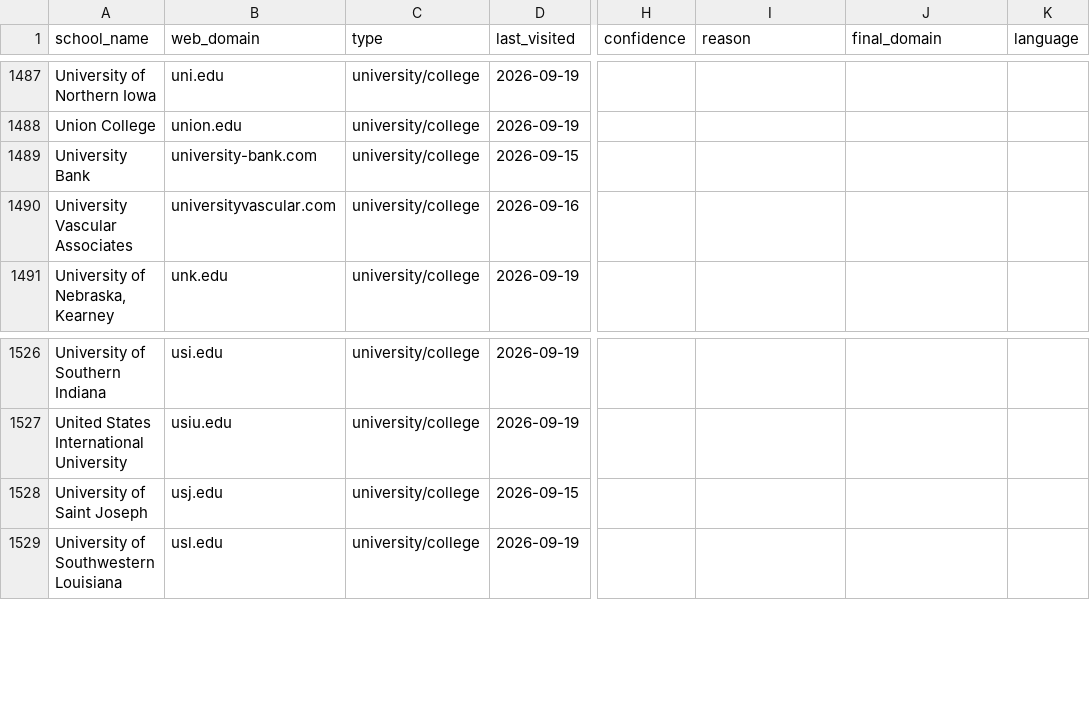
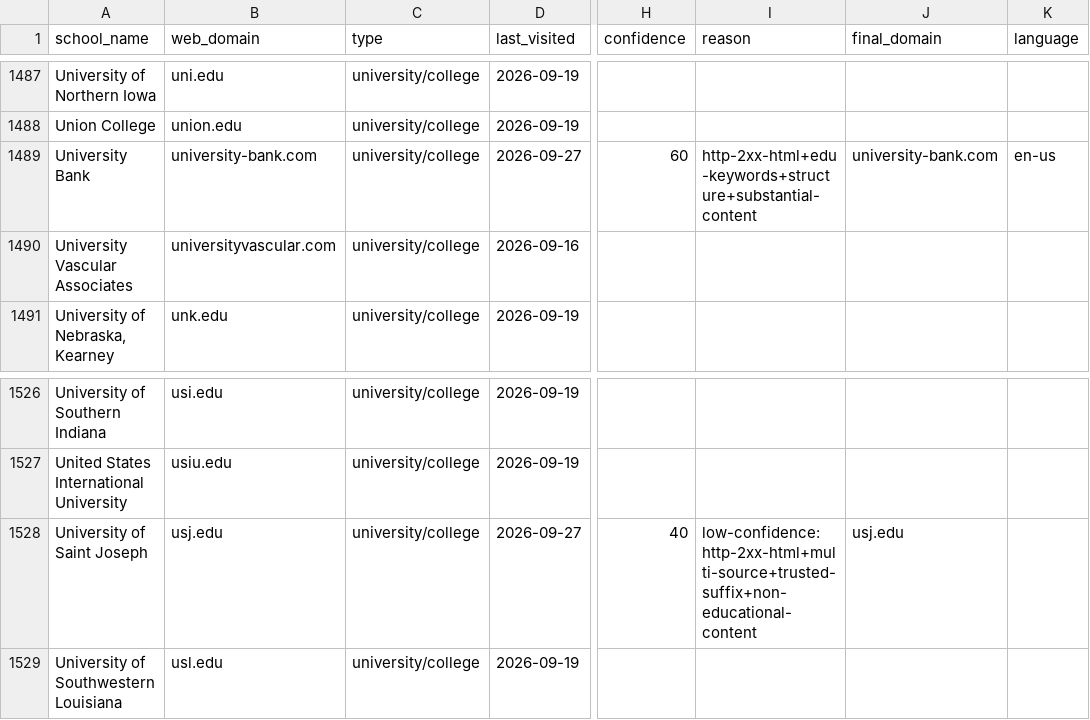
Before and after one commit to yifeiwu/edu-list, a CSV file: data/countries/US.csv, drawn as a sheet; only a part is shown, gaps mark what is left out; the diff names each change by its address in the sheet, - before the commit and + after, or states it on an @@ line.

```diff
--- a/data/countries/US.csv
+++ b/data/countries/US.csv
-D1489 (last_visited): 2026-09-15
+D1489 (last_visited): 2026-09-27
-H1489 (confidence): (empty)
+H1489 (confidence): 60
-I1489 (reason): (empty)
+I1489 (reason): http-2xx-html+edu-keywords+structure+substantial-content
-J1489 (final_domain): (empty)
+J1489 (final_domain): university-bank.com
-K1489 (language): (empty)
+K1489 (language): en-us
-D1528 (last_visited): 2026-09-15
+D1528 (last_visited): 2026-09-27
-H1528 (confidence): (empty)
+H1528 (confidence): 40
-I1528 (reason): (empty)
+I1528 (reason): low-confidence:http-2xx-html+multi-source+trusted-suffix+non-educational-content
-J1528 (final_domain): (empty)
+J1528 (final_domain): usj.edu
```
Also changed, not shown: data/countries/AT.csv, data/countries/AU.csv, 13 other files.
